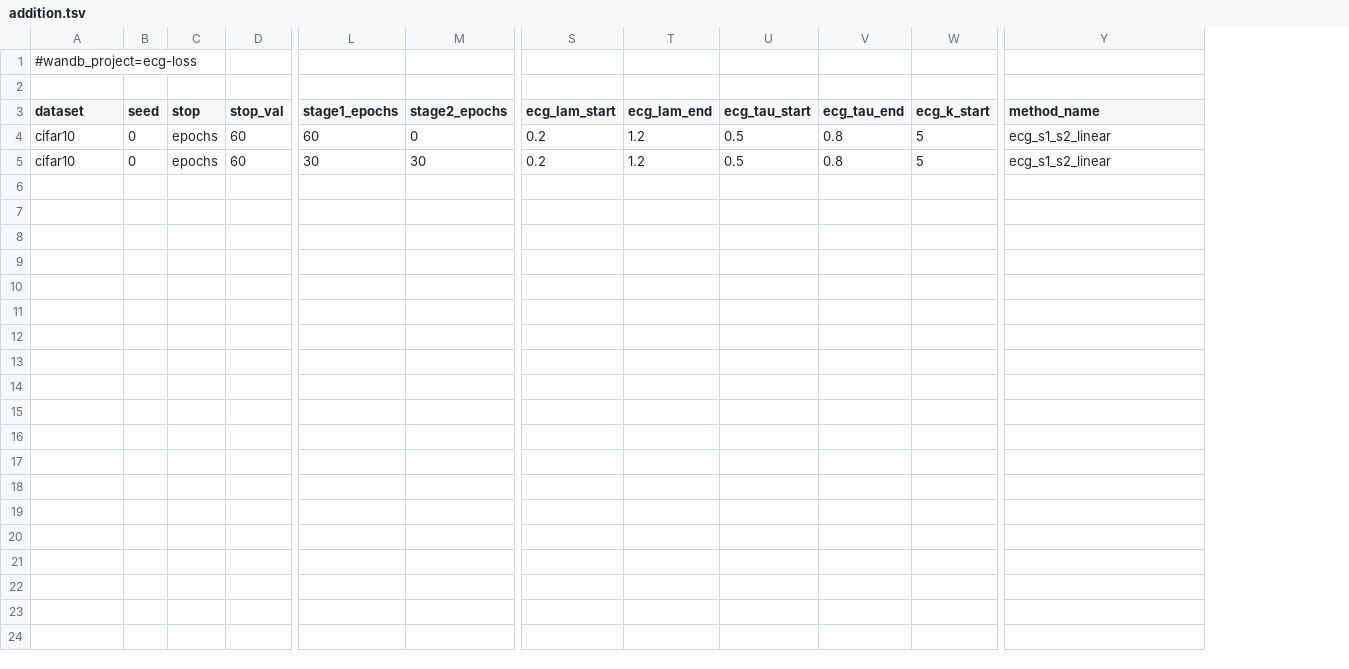
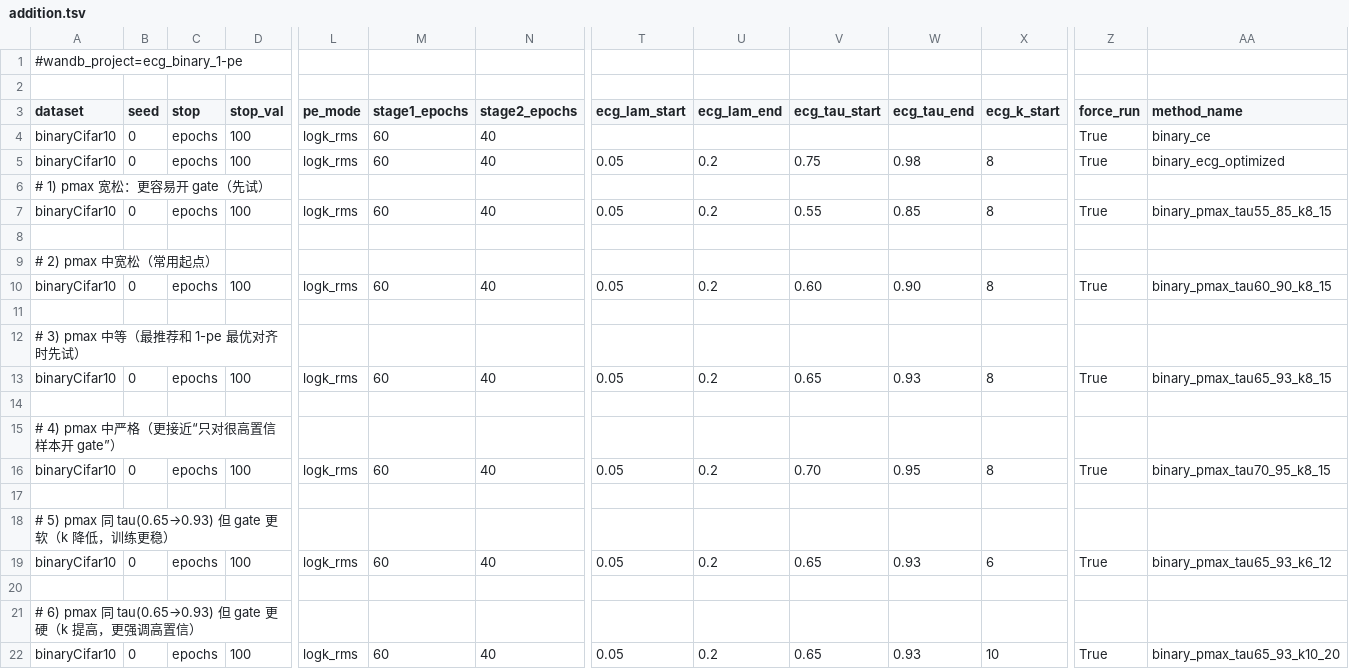
Before and after one commit to zhelianl-zl/ECG_Loss, a TSV file: sweeps/addition.tsv, drawn as a sheet; only a part is shown, gaps mark what is left out; addresses are those after the commit; rows hold the shown columns only; the diff names each change by its address in the sheet, - before the commit and + after, or states it on an @@ line.

```diff
--- a/sweeps/addition.tsv
+++ b/sweeps/addition.tsv
+column L (pe_mode), row 7: logk_rms; row 10: logk_rms
+column Z (force_run), row 7: True; row 10: True
-A1 (dataset): #wandb_project=ecg-loss
+A1 (dataset): #wandb_project=ecg_binary_1-pe
+row 4: binaryCifar10 | 0 | epochs | 100 | logk_rms | 60 | 40 |  |  |  |  |  | True | binary_ce
+row 5: binaryCifar10 | 0 | epochs | 100 | logk_rms | 60 | 40 | 0.05 | 0.2 | 0.75 | 0.98 | 8 | True | binary_ecg_optimized
+row 6: # 1) pmax 宽松：更容易开 gate（先试）
-A7 (dataset): cifar10
+A7 (dataset): binaryCifar10
-D7 (stop_val): 60
+D7 (stop_val): 100
-N7 (stage2_epochs): 0
+N7 (stage2_epochs): 40
-T7 (ecg_lam_start): 0.2
+T7 (ecg_lam_start): 0.05
-U7 (ecg_lam_end): 1.2
+U7 (ecg_lam_end): 0.2
-V7 (ecg_tau_start): 0.5
+V7 (ecg_tau_start): 0.55
-W7 (ecg_tau_end): 0.8
+W7 (ecg_tau_end): 0.85
-X7 (ecg_k_start): 5
+X7 (ecg_k_start): 8
-AA7 (method_name): ecg_s1_s2_linear
+AA7 (method_name): binary_pmax_tau55_85_k8_15
+row 8: (empty)
+row 9: # 2) pmax 中宽松（常用起点）
-A10 (dataset): cifar10
+A10 (dataset): binaryCifar10
-D10 (stop_val): 60
+D10 (stop_val): 100
-M10 (stage1_epochs): 30
+M10 (stage1_epochs): 60
-N10 (stage2_epochs): 30
+N10 (stage2_epochs): 40
-T10 (ecg_lam_start): 0.2
+T10 (ecg_lam_start): 0.05
-U10 (ecg_lam_end): 1.2
+U10 (ecg_lam_end): 0.2
-V10 (ecg_tau_start): 0.5
+V10 (ecg_tau_start): 0.60
-W10 (ecg_tau_end): 0.8
+W10 (ecg_tau_end): 0.90
-X10 (ecg_k_start): 5
+X10 (ecg_k_start): 8
-AA10 (method_name): ecg_s1_s2_linear
+AA10 (method_name): binary_pmax_tau60_90_k8_15
+row 11: (empty)
+row 12: # 3) pmax 中等（最推荐和 1-pe 最优对齐时先试）
+row 13: binaryCifar10 | 0 | epochs | 100 | logk_rms | 60 | 40 | 0.05 | 0.2 | 0.65 | 0.93 | 8 | True | binary_pmax_tau65_93_k8_15
+row 14: (empty)
+row 15: # 4) pmax 中严格（更接近“只对很高置信样本开 gate”）
+row 16: binaryCifar10 | 0 | epochs | 100 | logk_rms | 60 | 40 | 0.05 | 0.2 | 0.70 | 0.95 | 8 | True | binary_pmax_tau70_95_k8_15
+row 17: (empty)
+row 18: # 5) pmax 同 tau(0.65→0.93) 但 gate 更软（k 降低，训练更稳）
+row 19: binaryCifar10 | 0 | epochs | 100 | logk_rms | 60 | 40 | 0.05 | 0.2 | 0.65 | 0.93 | 6 | True | binary_pmax_tau65_93_k6_12
+row 20: (empty)
+row 21: # 6) pmax 同 tau(0.65→0.93) 但 gate 更硬（k 提高，更强调高置信）
+row 22: binaryCifar10 | 0 | epochs | 100 | logk_rms | 60 | 40 | 0.05 | 0.2 | 0.65 | 0.93 | 10 | True | binary_pmax_tau65_93_k10_20
```
Also changed, not shown: sweeps/binary.tsv, sweeps/svhn.tsv, 5 other files.
